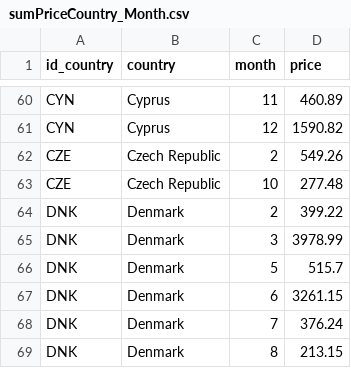
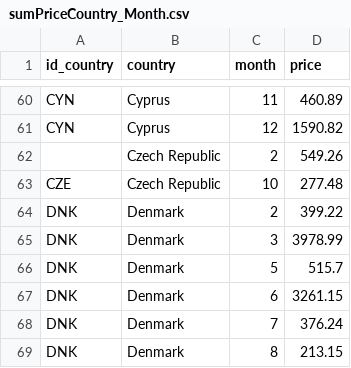
Before and after one commit to TruongLuan1996/OnlineRetail, a CSV file: data/sumPriceCountry_Month.csv, drawn as a sheet; only a part is shown, gaps mark what is left out.

```diff
--- a/data/sumPriceCountry_Month.csv
+++ b/data/sumPriceCountry_Month.csv
@@ -61,3 +61,3 @@ CYN,Cyprus,11,460.89
 CYN,Cyprus,12,1590.82
-CZE,Czech Republic,2,549.26
+,Czech Republic,2,549.26
 CZE,Czech Republic,10,277.48
```
Also changed, not shown: 4 other files.
